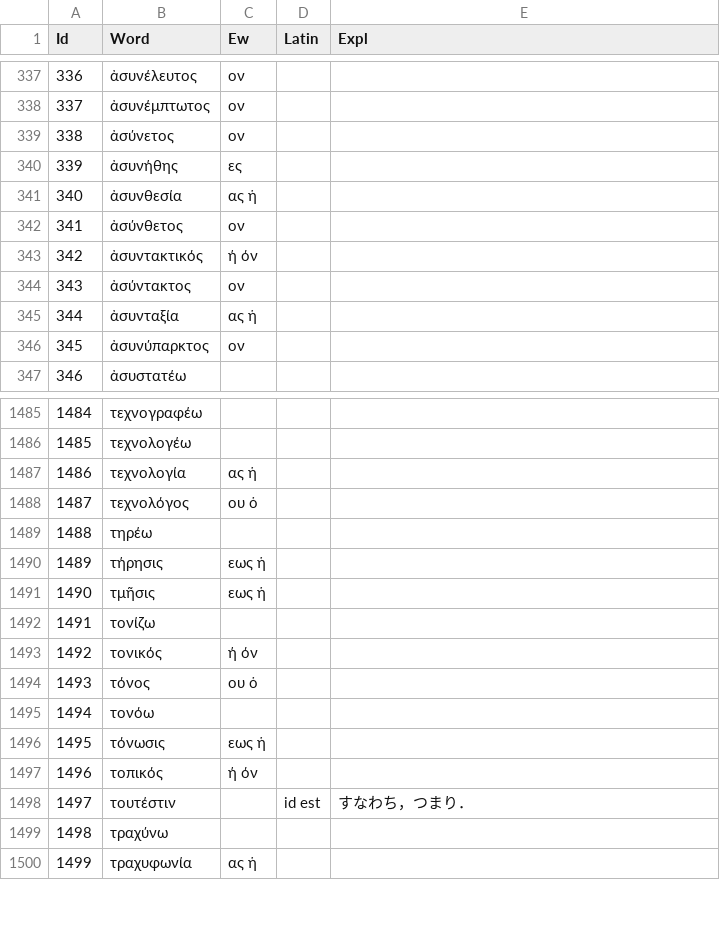
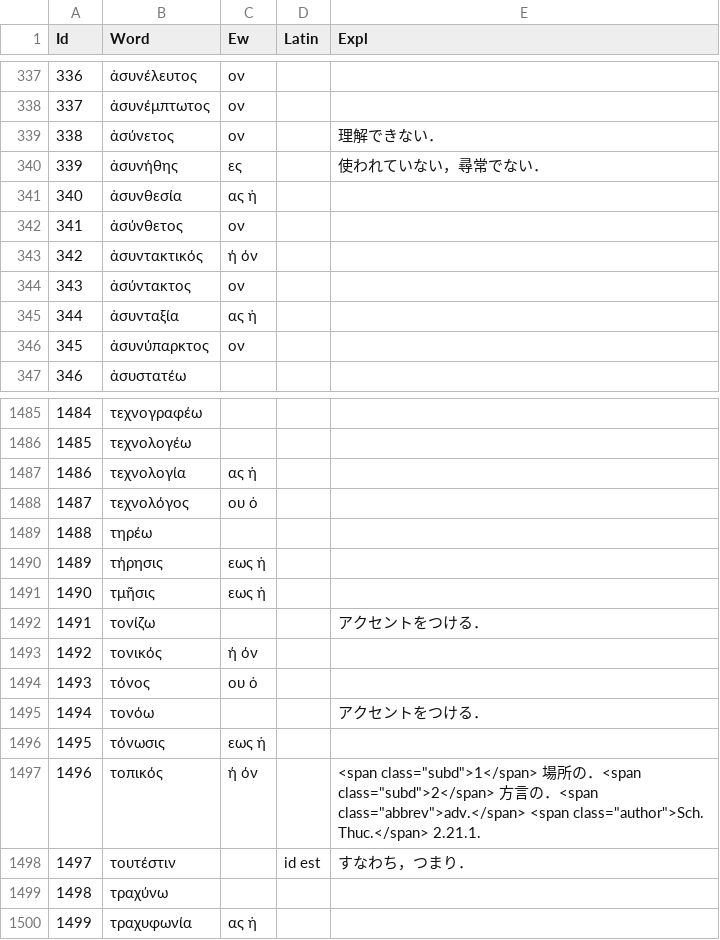
Before and after one commit to ncrt035/lexiconGrammaticum, a CSV file: wordList.csv, drawn as a sheet; only a part is shown, gaps mark what is left out.

Commit message:
Add explanations

```diff
--- a/wordList.csv
+++ b/wordList.csv
@@ -338,4 +338,4 @@ Id,Word,Ew,Latin,Expl
 337,ἀσυνέμπτωτος,ον,,
-338,ἀσύνετος,ον,,
-339,ἀσυνήθης,ες,,
+338,ἀσύνετος,ον,,理解できない．
+339,ἀσυνήθης,ες,,使われていない，尋常でない．
 340,ἀσυνθεσία,ας ἡ,,
@@ -1491,8 +1491,8 @@ Id,Word,Ew,Latin,Expl
 1490,τμῆσις,εως ἡ,,
-1491,τονίζω,,,
+1491,τονίζω,,,アクセントをつける．
 1492,τονικός,ή όν,,
 1493,τόνος,ου ὁ,,
-1494,τονόω,,,
+1494,τονόω,,,アクセントをつける．
 1495,τόνωσις,εως ἡ,,
-1496,τοπικός,ή όν,,
+1496,τοπικός,ή όν,,"<span class=""subd"">1</span> 場所の．<span class=""subd"">2</span> 方言の．<span class=""abbrev"">adv.</span> <span class=""author"">Sch. Thuc.</span> 2.21.1."
 1497,τουτέστιν,,id est,すなわち，つまり．
```
